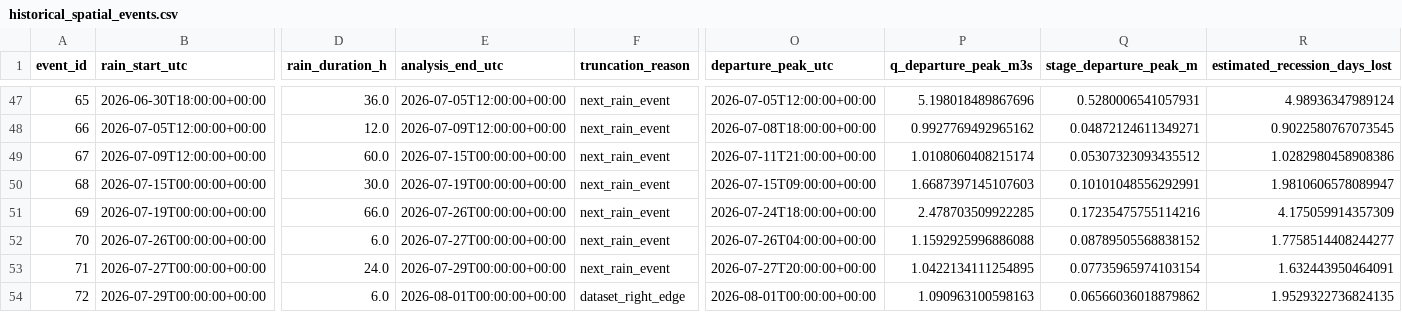
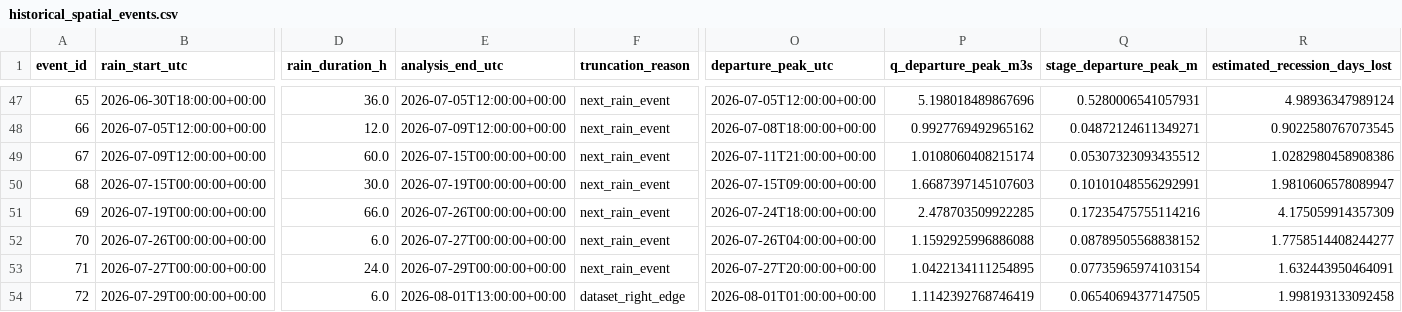
Before and after one commit to stevester-codes/sturgeon-river-hydrology, a CSV file: output/historical_event_backfill/historical_spatial_events.csv, drawn as a sheet; only a part is shown, gaps mark what is left out; the diff names each change by its address in the sheet, - before the commit and + after, or states it on an @@ line.

```diff
--- a/output/historical_event_backfill/historical_spatial_events.csv
+++ b/output/historical_event_backfill/historical_spatial_events.csv
-E54 (analysis_end_utc): 2026-08-01T00:00:00+00:00
+E54 (analysis_end_utc): 2026-08-01T13:00:00+00:00
-O54 (departure_peak_utc): 2026-08-01T00:00:00+00:00
+O54 (departure_peak_utc): 2026-08-01T01:00:00+00:00
-P54 (q_departure_peak_m3s): 1.090963100598163
+P54 (q_departure_peak_m3s): 1.1142392768746419
-Q54 (stage_departure_peak_m): 0.06566036018879862
+Q54 (stage_departure_peak_m): 0.06540694377147505
-R54 (estimated_recession_days_lost): 1.9529322736824135
+R54 (estimated_recession_days_lost): 1.998193133092458
```
Also changed, not shown: output/historical_event_backfill/historical_response_target_diagnostics.csv, output/historical_event_backfill/historical_spatial_events_peak_reanalysis.csv, 7 other files.
